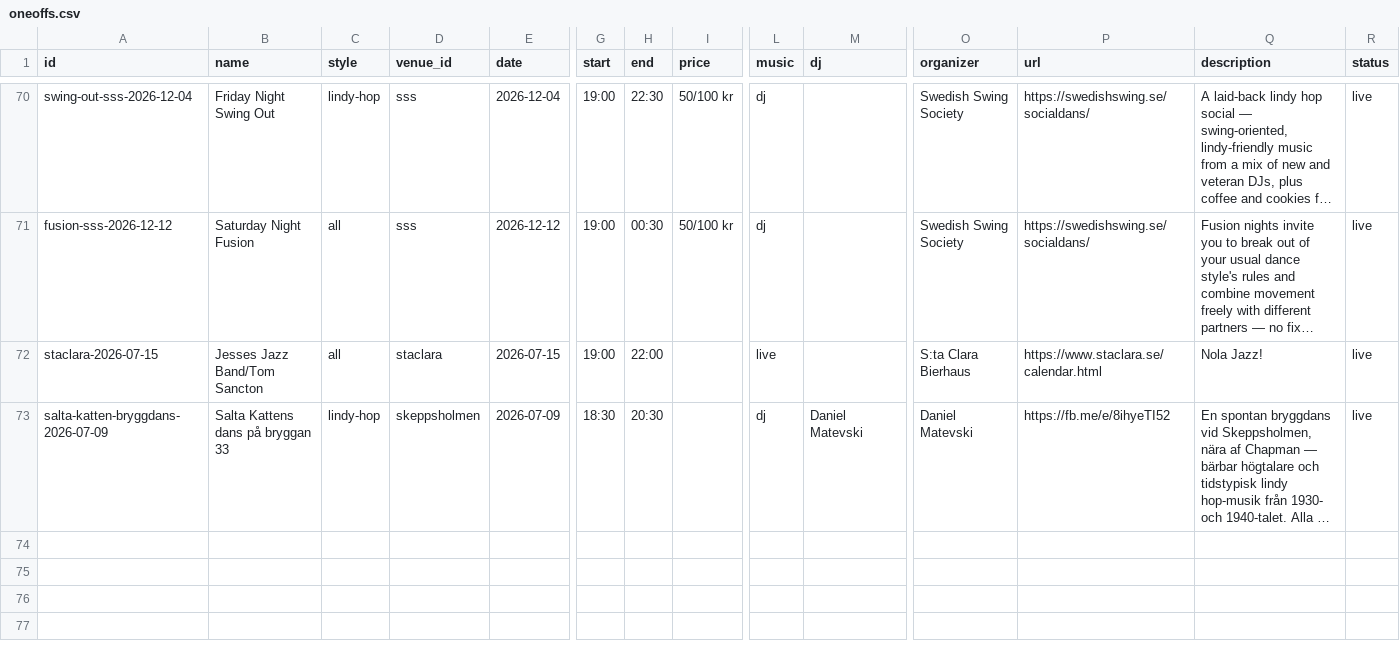
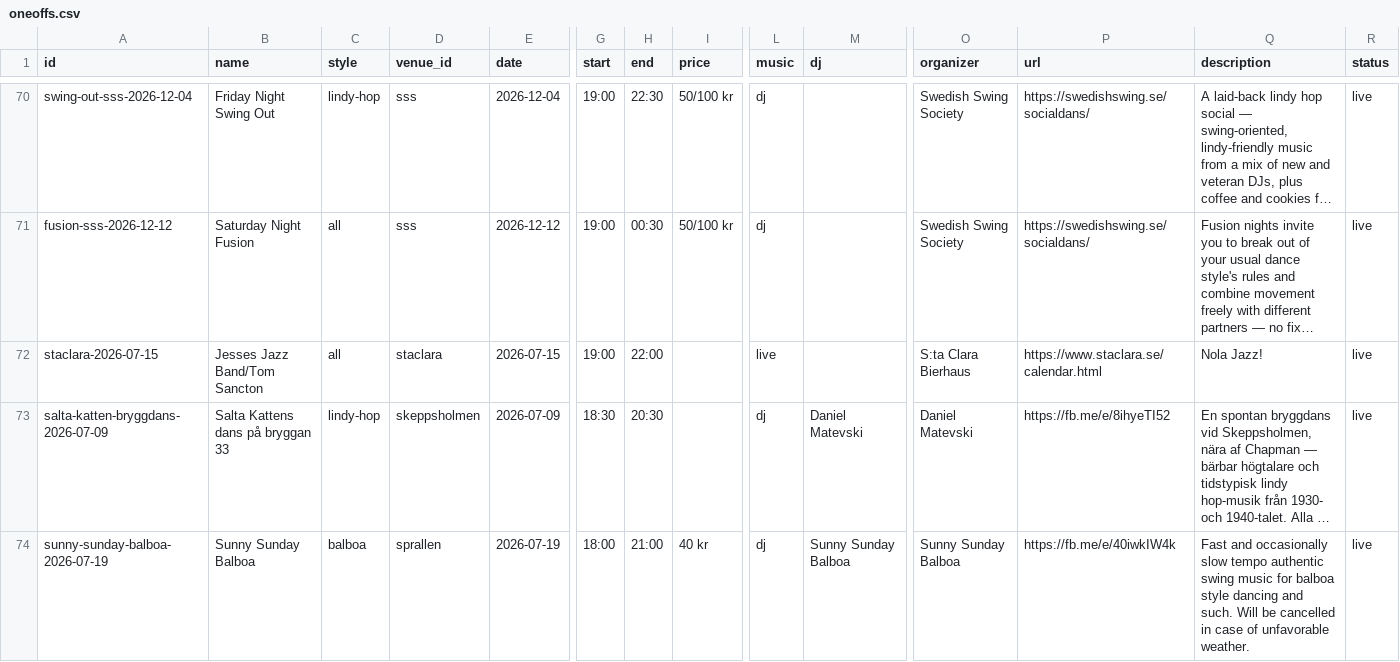
Before and after one commit to ranveeraggarwal/swsthlm, a CSV file: data/oneoffs.csv, drawn as a sheet; only a part is shown, gaps mark what is left out; long unchanged cells end in …; rows hold the shown columns only; the diff names each change by its address in the sheet, - before the commit and + after, or states it on an @@ line.

```diff
--- a/data/oneoffs.csv
+++ b/data/oneoffs.csv
+row 74: sunny-sunday-balboa-2026-07-19 | Sunny Sunday Balboa | balboa | sprallen | 2026-07-19 | 18:00 | 21:00 | 40 kr | dj | Sunny Sunday Balboa | Sunny Sunday Balboa | https://fb.me/e/40iwkIW4k | Fast and occasionally slow tempo authentic swing music for balboa style dancing and such. Will be cancelled in case of unfavorable weather. | live
```
